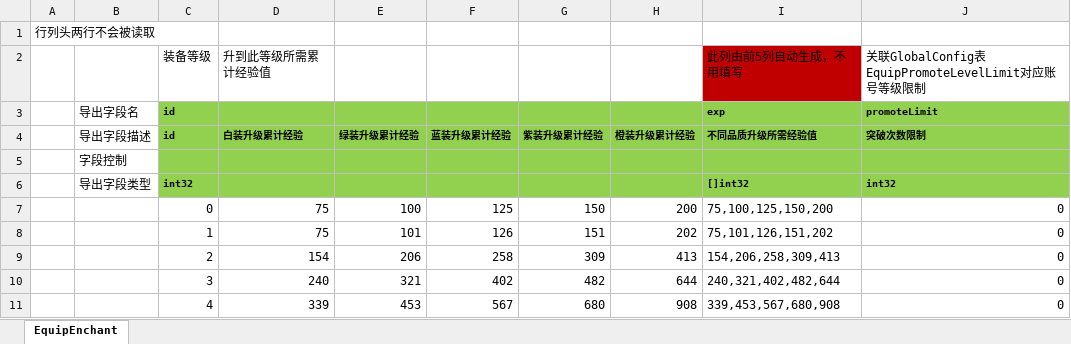
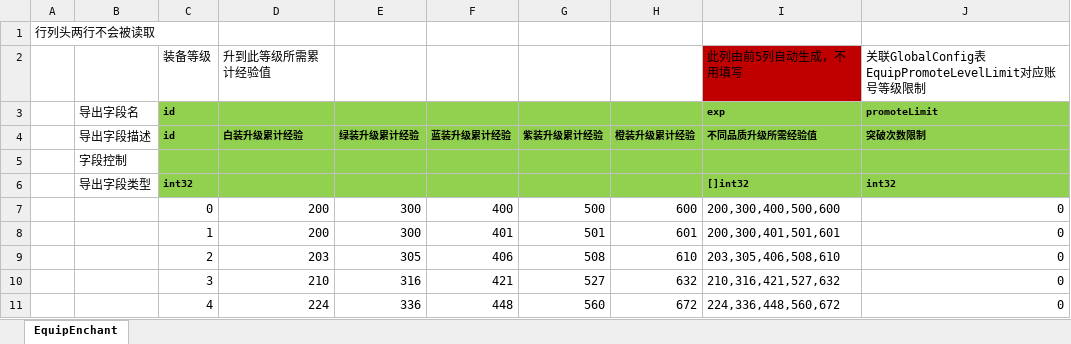
Before and after one commit to east-eden/server, an Excel workbook: config/excel/EquipLevelup.xlsx, sheet EquipEnchant, drawn as a sheet; only a part is shown; values as stored, in another font and other column widths than the file's, no borders; the diff covers the shown part only; the diff names each change by its address in the sheet, - before the commit and + after, or states it on an @@ line.

```diff
--- a/config/excel/EquipLevelup.xlsx (sheet EquipEnchant)
+++ b/config/excel/EquipLevelup.xlsx (sheet EquipEnchant)
-D7:D8 (白装升级累计经验): 75
+D7:D8 (白装升级累计经验): 200
-E7 (绿装升级累计经验): 100
+E7 (绿装升级累计经验): 300
-F7 (蓝装升级累计经验): 125
+F7 (蓝装升级累计经验): 400
-G7 (紫装升级累计经验): 150
+G7 (紫装升级累计经验): 500
-H7 (橙装升级累计经验): 200
+H7 (橙装升级累计经验): 600
-I7 (不同品质升级所需经验值): 75,100,125,150,200
+I7 (不同品质升级所需经验值): 200,300,400,500,600
-E8 (绿装升级累计经验): 101
+E8 (绿装升级累计经验): 300
-F8 (蓝装升级累计经验): 126
+F8 (蓝装升级累计经验): 401
-G8 (紫装升级累计经验): 151
+G8 (紫装升级累计经验): 501
-H8 (橙装升级累计经验): 202
+H8 (橙装升级累计经验): 601
-I8 (不同品质升级所需经验值): 75,101,126,151,202
+I8 (不同品质升级所需经验值): 200,300,401,501,601
-D9 (白装升级累计经验): 154
+D9 (白装升级累计经验): 203
-E9 (绿装升级累计经验): 206
+E9 (绿装升级累计经验): 305
-F9 (蓝装升级累计经验): 258
+F9 (蓝装升级累计经验): 406
-G9 (紫装升级累计经验): 309
+G9 (紫装升级累计经验): 508
-H9 (橙装升级累计经验): 413
+H9 (橙装升级累计经验): 610
-I9 (不同品质升级所需经验值): 154,206,258,309,413
+I9 (不同品质升级所需经验值): 203,305,406,508,610
-D10 (白装升级累计经验): 240
+D10 (白装升级累计经验): 210
-E10 (绿装升级累计经验): 321
+E10 (绿装升级累计经验): 316
-F10 (蓝装升级累计经验): 402
+F10 (蓝装升级累计经验): 421
-G10 (紫装升级累计经验): 482
+G10 (紫装升级累计经验): 527
-H10 (橙装升级累计经验): 644
+H10 (橙装升级累计经验): 632
-I10 (不同品质升级所需经验值): 240,321,402,482,644
+I10 (不同品质升级所需经验值): 210,316,421,527,632
-D11 (白装升级累计经验): 339
+D11 (白装升级累计经验): 224
-E11 (绿装升级累计经验): 453
+E11 (绿装升级累计经验): 336
-F11 (蓝装升级累计经验): 567
+F11 (蓝装升级累计经验): 448
-G11 (紫装升级累计经验): 680
+G11 (紫装升级累计经验): 560
-H11 (橙装升级累计经验): 908
+H11 (橙装升级累计经验): 672
-I11 (不同品质升级所需经验值): 339,453,567,680,908
+I11 (不同品质升级所需经验值): 224,336,448,560,672
```
Also changed, not shown: 576 edited cells elsewhere in this sheet, config/excel/CostLoot.xlsx, config/excel/EquipEnchant.xlsx, 21 other files.
